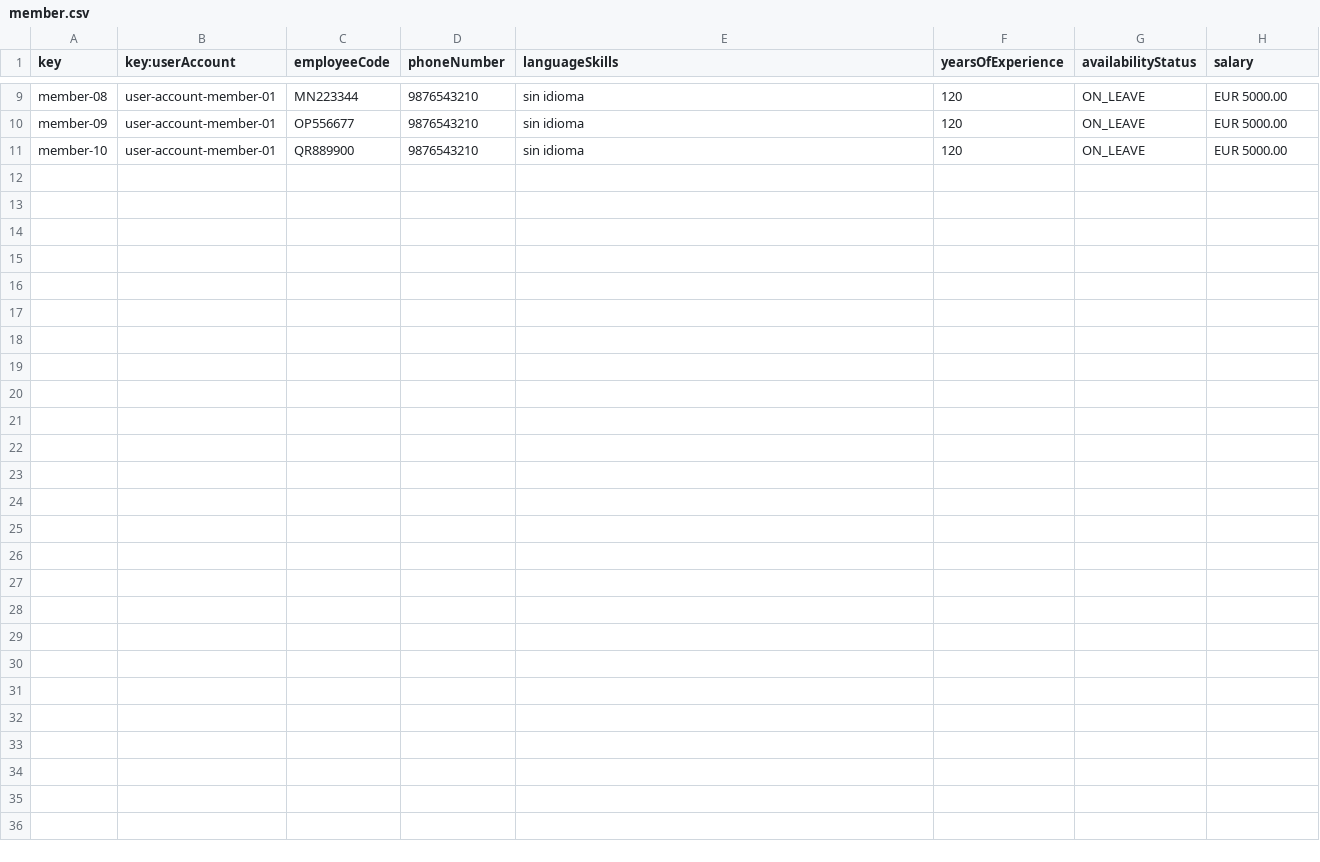
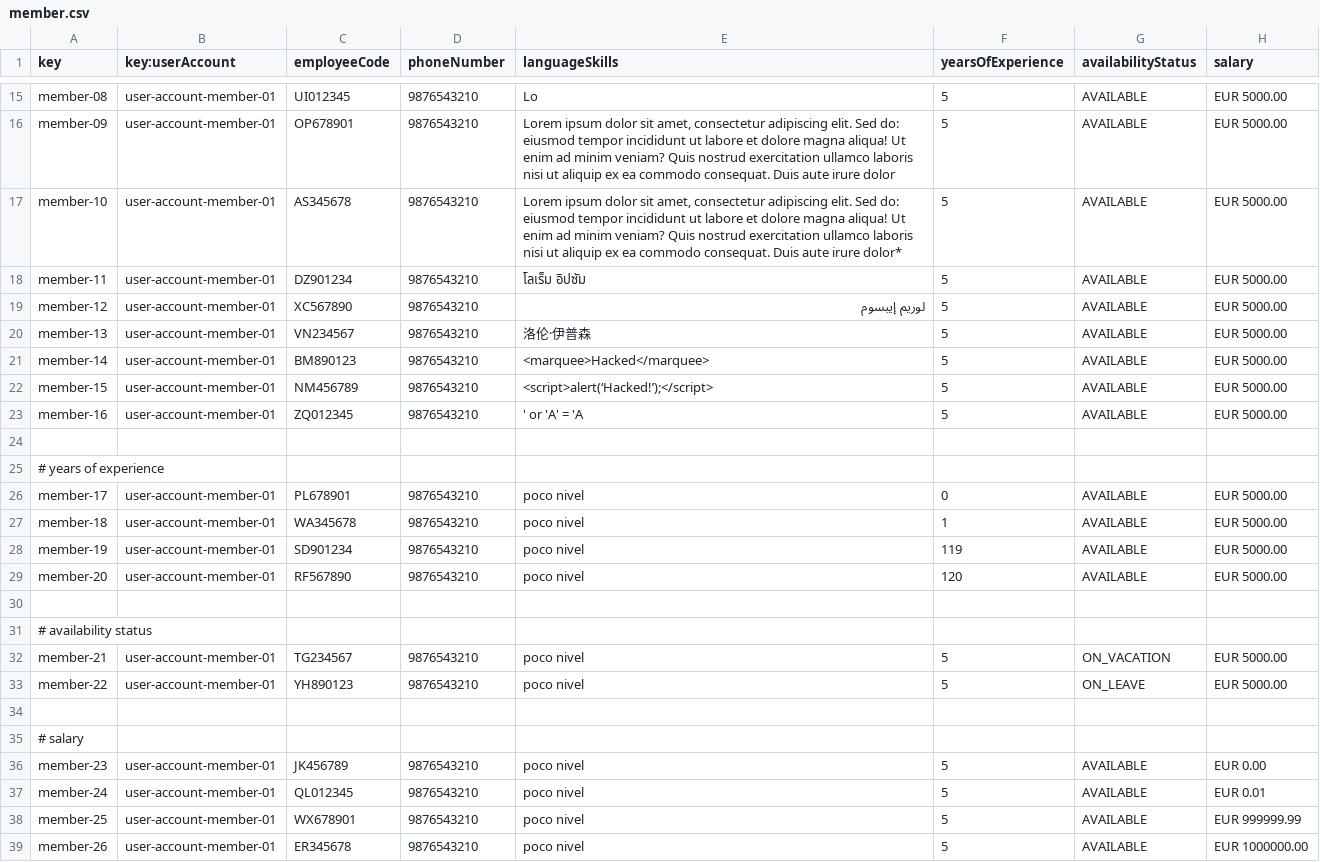
Before and after one commit to ASoult10/Acme-ANS, a CSV file: src/main/resources/WEB-INF/data/sample/member.csv, drawn as a sheet; only a part is shown, gaps mark what is left out; addresses are those after the commit; the diff covers the shown part only; the diff names each change by its address in the sheet, - before the commit and + after, or states it on an @@ line.

Commit message:
Member con datos organizados

```diff
--- a/src/main/resources/WEB-INF/data/sample/member.csv
+++ b/src/main/resources/WEB-INF/data/sample/member.csv
-C15 (employeeCode): MN223344
+C15 (employeeCode): UI012345
-E15 (languageSkills): sin idioma
+E15 (languageSkills): Lo
-F15:F17 (yearsOfExperience): 120
+F15:F17 (yearsOfExperience): 5
-G15:G17 (availabilityStatus): ON_LEAVE
+G15:G17 (availabilityStatus): AVAILABLE
-C16 (employeeCode): OP556677
+C16 (employeeCode): OP678901
-E16 (languageSkills): sin idioma
+E16 (languageSkills): Lorem ipsum dolor sit amet, consectetur adipiscing elit. Sed do: eiusmod tempor incididunt ut labore et dolore magna aliqua! Ut enim ad minim veniam? Quis nostrud exercitation ullamco laboris nisi ut aliquip ex ea commodo consequat. Duis aute irure dolor
-C17 (employeeCode): QR889900
+C17 (employeeCode): AS345678
-E17 (languageSkills): sin idioma
+E17 (languageSkills): Lorem ipsum dolor sit amet, consectetur adipiscing elit. Sed do: eiusmod tempor incididunt ut labore et dolore magna aliqua! Ut enim ad minim veniam? Quis nostrud exercitation ullamco laboris nisi ut aliquip ex ea commodo consequat. Duis aute irure dolor*
+row 18: member-11 | user-account-member-01 | DZ901234 | 9876543210 | โลเร็ม อิปซัม | 5 | AVAILABLE | EUR 5000.00
+row 19: member-12 | user-account-member-01 | XC567890 | 9876543210 | لوريم إيبسوم | 5 | AVAILABLE | EUR 5000.00
+row 20: member-13 | user-account-member-01 | VN234567 | 9876543210 | 洛伦·伊普森 | 5 | AVAILABLE | EUR 5000.00
+row 21: member-14 | user-account-member-01 | BM890123 | 9876543210 | <marquee>Hacked</marquee> | 5 | AVAILABLE | EUR 5000.00
+row 22: member-15 | user-account-member-01 | NM456789 | 9876543210 | <script>alert(‘Hacked!’);</script> | 5 | AVAILABLE | EUR 5000.00
+row 23: member-16 | user-account-member-01 | ZQ012345 | 9876543210 | ' or 'A' = 'A | 5 | AVAILABLE | EUR 5000.00
+row 24: (empty)
+row 25: # years of experience
+row 26: member-17 | user-account-member-01 | PL678901 | 9876543210 | poco nivel | 0 | AVAILABLE | EUR 5000.00
+row 27: member-18 | user-account-member-01 | WA345678 | 9876543210 | poco nivel | 1 | AVAILABLE | EUR 5000.00
+row 28: member-19 | user-account-member-01 | SD901234 | 9876543210 | poco nivel | 119 | AVAILABLE | EUR 5000.00
+row 29: member-20 | user-account-member-01 | RF567890 | 9876543210 | poco nivel | 120 | AVAILABLE | EUR 5000.00
+row 30: (empty)
+row 31: # availability status
+row 32: member-21 | user-account-member-01 | TG234567 | 9876543210 | poco nivel | 5 | ON_VACATION | EUR 5000.00
+row 33: member-22 | user-account-member-01 | YH890123 | 9876543210 | poco nivel | 5 | ON_LEAVE | EUR 5000.00
+row 34: (empty)
+row 35: # salary
+row 36: member-23 | user-account-member-01 | JK456789 | 9876543210 | poco nivel | 5 | AVAILABLE | EUR 0.00
+row 37: member-24 | user-account-member-01 | QL012345 | 9876543210 | poco nivel | 5 | AVAILABLE | EUR 0.01
+row 38: member-25 | user-account-member-01 | WX678901 | 9876543210 | poco nivel | 5 | AVAILABLE | EUR 999999.99
+row 39: member-26 | user-account-member-01 | ER345678 | 9876543210 | poco nivel | 5 | AVAILABLE | EUR 1000000.00
```
Also changed, not shown: 6 added rows and 29 edited cells elsewhere in this file.
